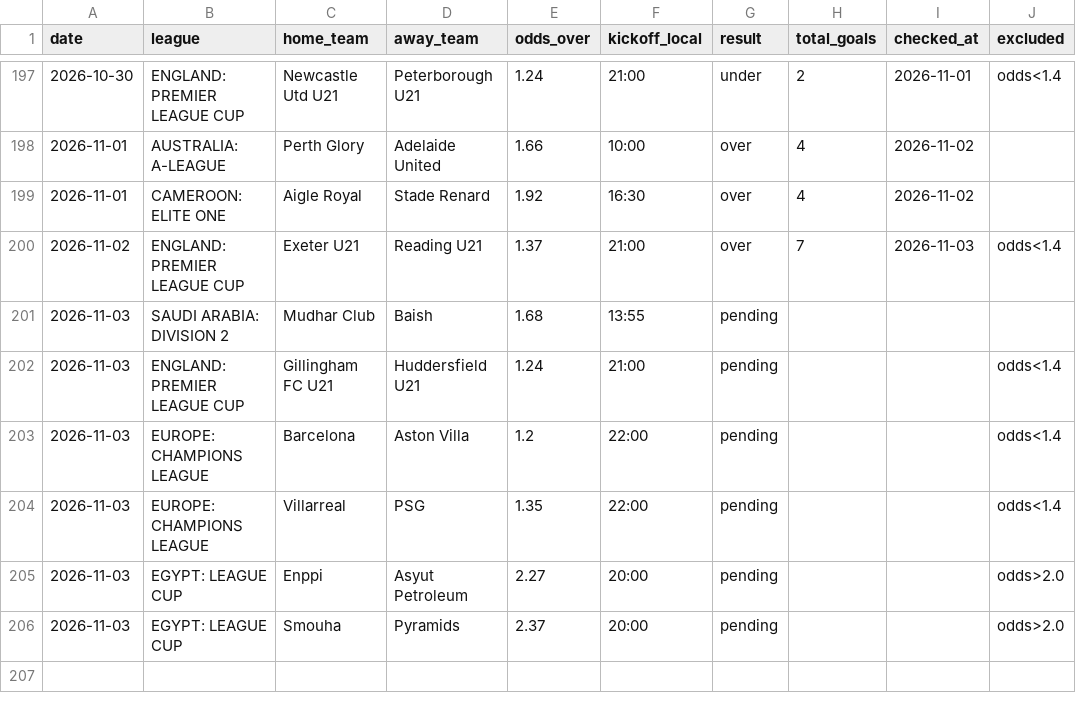
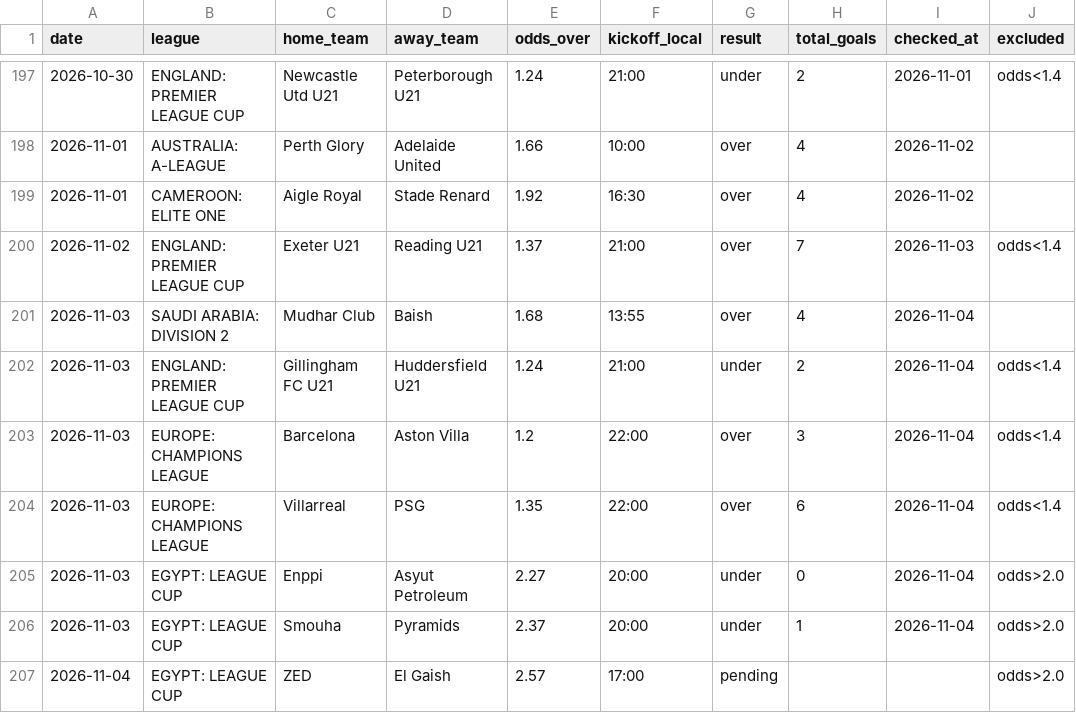
Before and after one commit to andrei0182/pariuri, a CSV file: football/recommendations_log.csv, drawn as a sheet; only a part is shown, gaps mark what is left out.

```diff
--- a/football/recommendations_log.csv
+++ b/football/recommendations_log.csv
@@ -200,7 +200,8 @@ date,league,home_team,away_team,odds_over,kickoff_local,result,total_goals,check
 2026-11-02,ENGLAND: PREMIER LEAGUE CUP,Exeter U21,Reading U21,1.37,21:00,over,7,2026-11-03,odds<1.4
-2026-11-03,SAUDI ARABIA: DIVISION 2,Mudhar Club,Baish,1.68,13:55,pending,,,
-2026-11-03,ENGLAND: PREMIER LEAGUE CUP,Gillingham FC U21,Huddersfield U21,1.24,21:00,pending,,,odds<1.4
-2026-11-03,EUROPE: CHAMPIONS LEAGUE,Barcelona,Aston Villa,1.2,22:00,pending,,,odds<1.4
-2026-11-03,EUROPE: CHAMPIONS LEAGUE,Villarreal,PSG,1.35,22:00,pending,,,odds<1.4
-2026-11-03,EGYPT: LEAGUE CUP,Enppi,Asyut Petroleum,2.27,20:00,pending,,,odds>2.0
-2026-11-03,EGYPT: LEAGUE CUP,Smouha,Pyramids,2.37,20:00,pending,,,odds>2.0
+2026-11-03,SAUDI ARABIA: DIVISION 2,Mudhar Club,Baish,1.68,13:55,over,4,2026-11-04,
+2026-11-03,ENGLAND: PREMIER LEAGUE CUP,Gillingham FC U21,Huddersfield U21,1.24,21:00,under,2,2026-11-04,odds<1.4
+2026-11-03,EUROPE: CHAMPIONS LEAGUE,Barcelona,Aston Villa,1.2,22:00,over,3,2026-11-04,odds<1.4
+2026-11-03,EUROPE: CHAMPIONS LEAGUE,Villarreal,PSG,1.35,22:00,over,6,2026-11-04,odds<1.4
+2026-11-03,EGYPT: LEAGUE CUP,Enppi,Asyut Petroleum,2.27,20:00,under,0,2026-11-04,odds>2.0
+2026-11-03,EGYPT: LEAGUE CUP,Smouha,Pyramids,2.37,20:00,under,1,2026-11-04,odds>2.0
+2026-11-04,EGYPT: LEAGUE CUP,ZED,El Gaish,2.57,17:00,pending,,,odds>2.0
```
Also changed, not shown: 1 other file.
